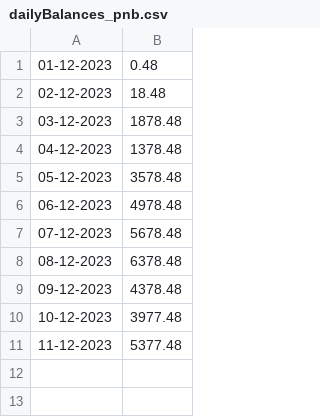
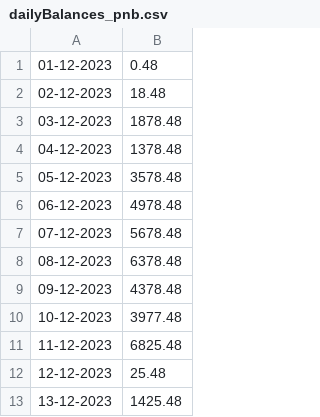
Before and after one commit to Baneeishaque/savings_bank_minimum_balance_analyzer_dart, a CSV file: dailyBalances_pnb.csv, drawn as a sheet.

Commit message:
More Data up to 13-12-2023

```diff
--- a/dailyBalances_pnb.csv
+++ b/dailyBalances_pnb.csv
@@ -10,2 +10,4 @@
 10-12-2023,3977.48
-11-12-2023,5377.48
+11-12-2023,6825.48
+12-12-2023,25.48
+13-12-2023,1425.48
```
